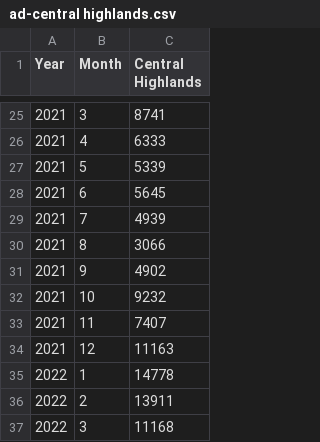
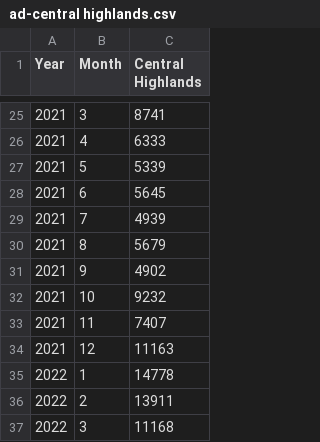
Before and after one commit to DuonDuon/MCDM-FC, a CSV file: ad-central highlands.csv, drawn as a sheet; only a part is shown, gaps mark what is left out.

Commit message:
Update ad-central highlands.csv

```diff
--- a/ad-central highlands.csv
+++ b/ad-central highlands.csv
@@ -29,3 +29,3 @@
 2021,7,4939,
-2021,8,3066,
+2021,8,5679,
 2021,9,4902,
```
